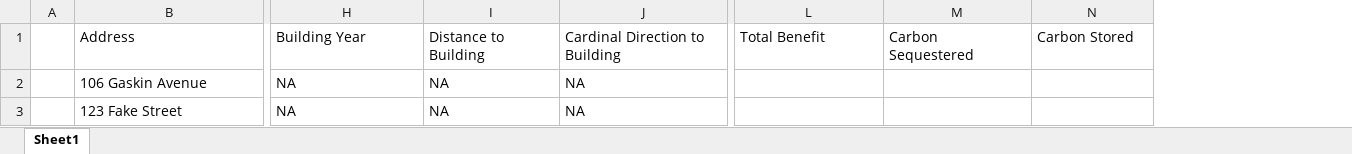
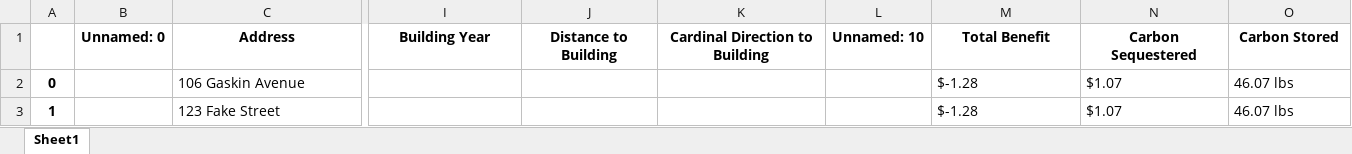
Before and after one commit to flynnshannon/Kenyon-Canopy, an Excel workbook: src/test.xlsx, sheet Sheet1, drawn as a sheet; only a part is shown, gaps mark what is left out; values as stored, in another font and other column widths than the file's, no borders; charts and pictures not drawn; removed rows and columns are numbered as before the commit, all else as after; the diff covers the shown part only; the diff names each change by its address in the sheet, - before the commit and + after, or states it on an @@ line.

```diff
--- a/src/test.xlsx (sheet Sheet1)
+++ b/src/test.xlsx (sheet Sheet1)
-column A, empty
+column A, rows 2-3: 0 | 1
+column B (Unnamed: 0), empty
+column L (Unnamed: 10), empty
@@ C1:K1 bold: off → on, alignment: left → center @@
@@ M1:O1 bold: off → on, alignment: left → center @@
-I2:I3 (Building Year): NA
+I2:I3 (Building Year): (empty)
-J2:J3 (Distance to Building): NA
+J2:J3 (Distance to Building): (empty)
-K2:K3 (Cardinal Direction to Building): NA
+K2:K3 (Cardinal Direction to Building): (empty)
-M2:M3 (Total Benefit): (empty)
+M2:M3 (Total Benefit): $-1.28
-N2:N3 (Carbon Sequestered): (empty)
+N2:N3 (Carbon Sequestered): $1.07
-O2:O3 (Carbon Stored): (empty)
+O2:O3 (Carbon Stored): 46.07 lbs
```
Also changed, not shown: 1 removed column, 6 edited cells and cell formats elsewhere in this sheet, charts or pictures, 3 other files.
